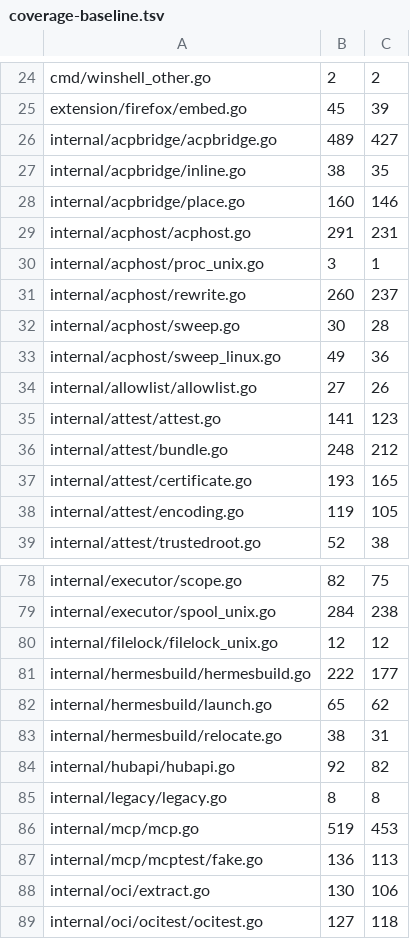
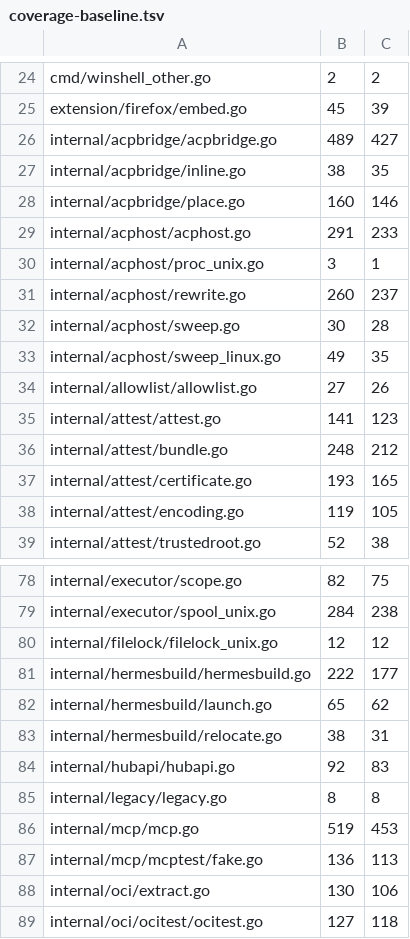
Before and after one commit to USA-RedDragon/talaria, a TSV file: .github/coverage-baseline.tsv, drawn as a sheet; only a part is shown, gaps mark what is left out.

```diff
--- a/.github/coverage-baseline.tsv
+++ b/.github/coverage-baseline.tsv
@@ -28,3 +28,3 @@ internal/acpbridge/inline.go	38	35
 internal/acpbridge/place.go	160	146
-internal/acphost/acphost.go	291	231
+internal/acphost/acphost.go	291	233
 internal/acphost/proc_unix.go	3	1
@@ -32,3 +32,3 @@ internal/acphost/rewrite.go	260	237
 internal/acphost/sweep.go	30	28
-internal/acphost/sweep_linux.go	49	36
+internal/acphost/sweep_linux.go	49	35
 internal/allowlist/allowlist.go	27	26
@@ -83,3 +83,3 @@ internal/hermesbuild/launch.go	65	62
 internal/hermesbuild/relocate.go	38	31
-internal/hubapi/hubapi.go	92	82
+internal/hubapi/hubapi.go	92	83
 internal/legacy/legacy.go	8	8
```
